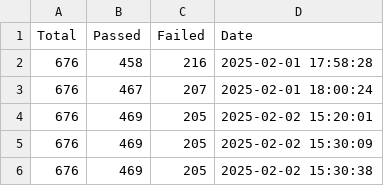
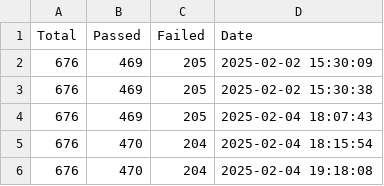
Before and after one commit to besok/jsonpath-rust, a CSV file: rfc9535/test_suite/results.csv, drawn as a sheet.

```diff
--- a/rfc9535/test_suite/results.csv
+++ b/rfc9535/test_suite/results.csv
@@ -1,6 +1,6 @@
 Total; Passed; Failed; Date
-676; 458; 216; 2025-02-01 17:58:28
-676; 467; 207; 2025-02-01 18:00:24
-676; 469; 205; 2025-02-02 15:20:01
 676; 469; 205; 2025-02-02 15:30:09
 676; 469; 205; 2025-02-02 15:30:38
+676; 469; 205; 2025-02-04 18:07:43
+676; 470; 204; 2025-02-04 18:15:54
+676; 470; 204; 2025-02-04 19:18:08
```
Also changed, not shown: 2 other files.
